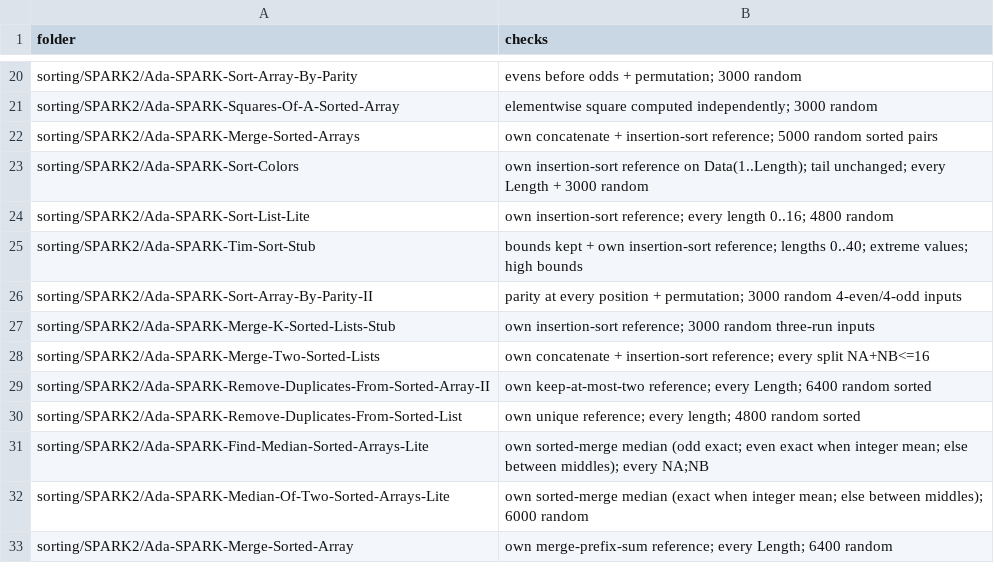
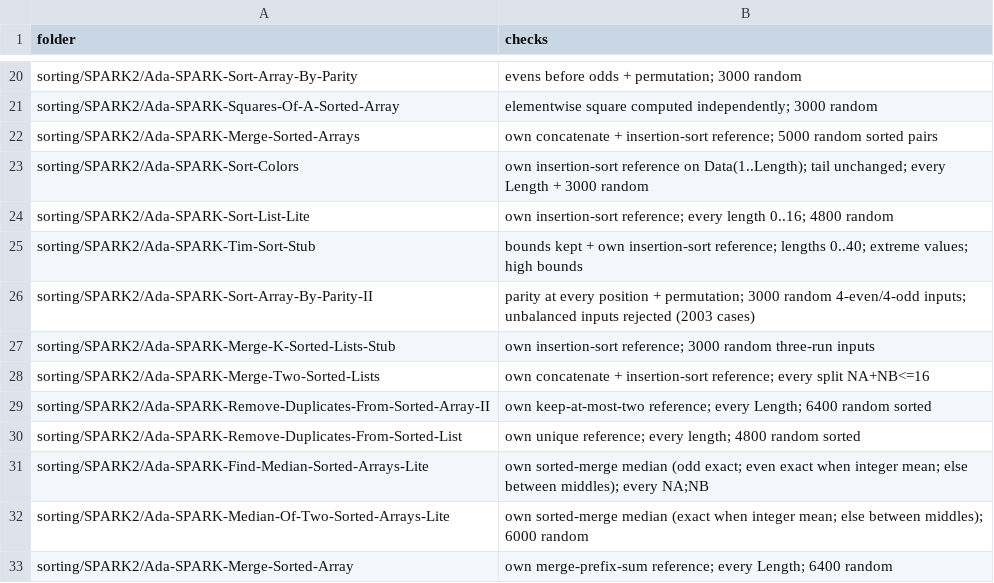
Before and after one commit to RobertBoettcherSF/Ada-Algorithms, a CSV file: tools/vv/own_tests.csv, drawn as a sheet; only a part is shown, gaps mark what is left out.

```diff
--- a/tools/vv/own_tests.csv
+++ b/tools/vv/own_tests.csv
@@ -25,3 +25,3 @@ sorting/SPARK2/Ada-SPARK-Sort-List-Lite,own insertion-sort reference; every leng
 sorting/SPARK2/Ada-SPARK-Tim-Sort-Stub,bounds kept + own insertion-sort reference; lengths 0..40; extreme values; high bounds
-sorting/SPARK2/Ada-SPARK-Sort-Array-By-Parity-II,parity at every position + permutation; 3000 random 4-even/4-odd inputs
+sorting/SPARK2/Ada-SPARK-Sort-Array-By-Parity-II,parity at every position + permutation; 3000 random 4-even/4-odd inputs; unbalanced inputs rejected (2003 cases)
 sorting/SPARK2/Ada-SPARK-Merge-K-Sorted-Lists-Stub,own insertion-sort reference; 3000 random three-run inputs
```
Also changed, not shown: tools/vv/findings.csv, 2 other files.
